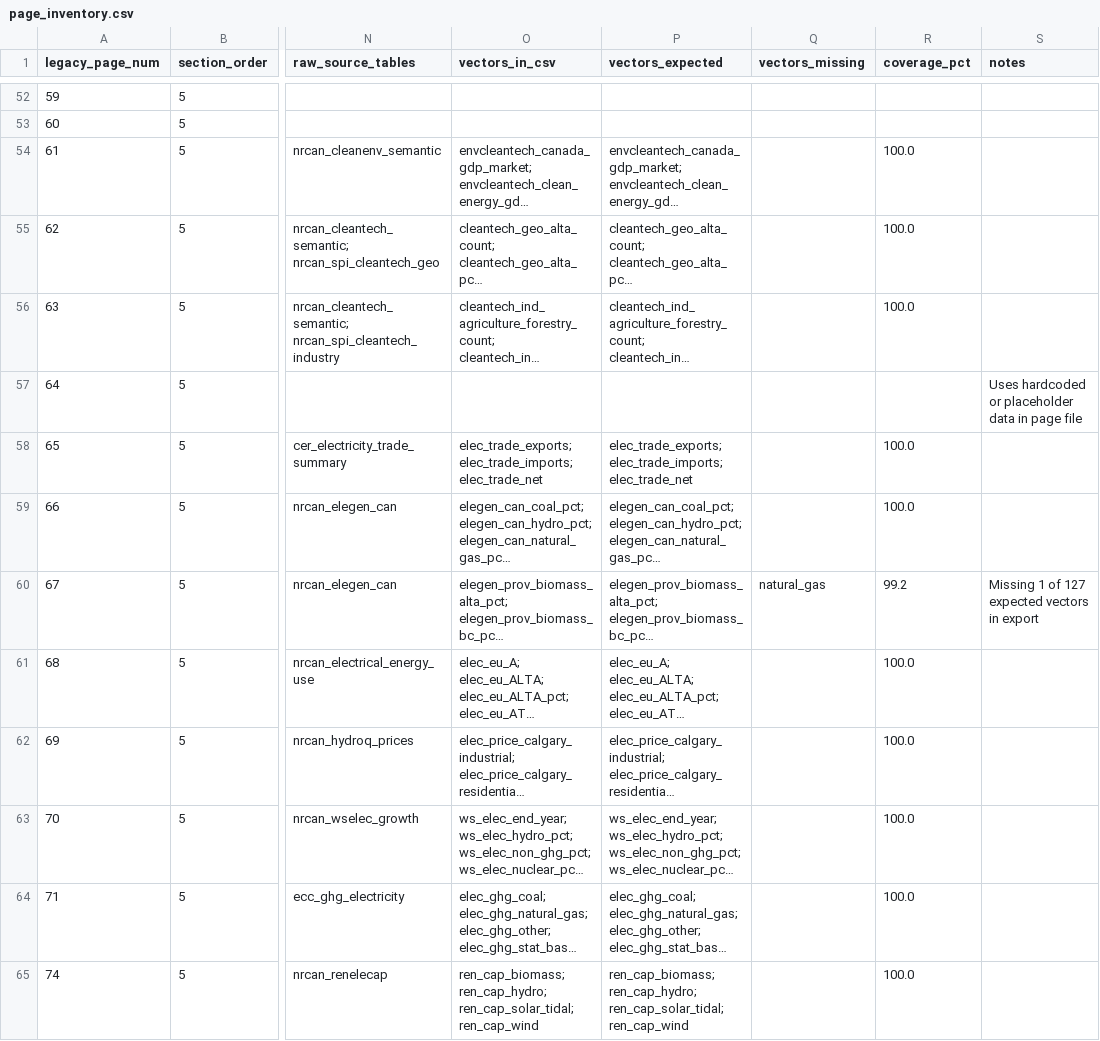
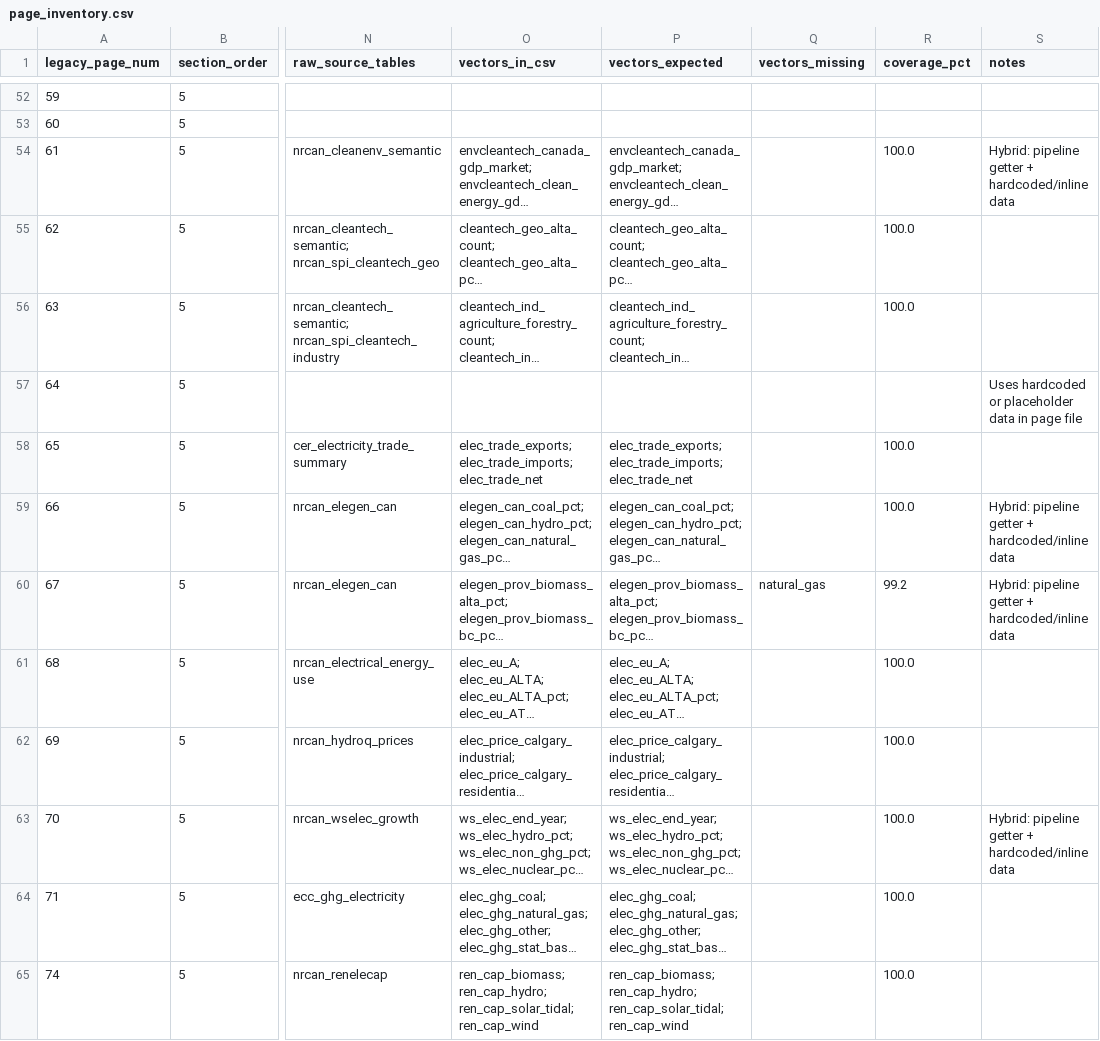
Before and after one commit to PierreNelson/NRCan_Energy_Fact_Book, a CSV file: docs/page_inventory.csv, drawn as a sheet; only a part is shown, gaps mark what is left out; long unchanged cells end in …; the diff covers the shown part only; the diff names each change by its address in the sheet, - before the commit and + after, or states it on an @@ line.

```diff
--- a/docs/page_inventory.csv
+++ b/docs/page_inventory.csv
-S54 (notes): (empty)
+S54 (notes): Hybrid: pipeline getter + hardcoded/inline data
-S59 (notes): (empty)
+S59 (notes): Hybrid: pipeline getter + hardcoded/inline data
-S60 (notes): Missing 1 of 127 expected vectors in export
+S60 (notes): Hybrid: pipeline getter + hardcoded/inline data
-S63 (notes): (empty)
+S63 (notes): Hybrid: pipeline getter + hardcoded/inline data
```
Also changed, not shown: 6 added rows and 19 edited cells elsewhere in this file, 21 other files.
